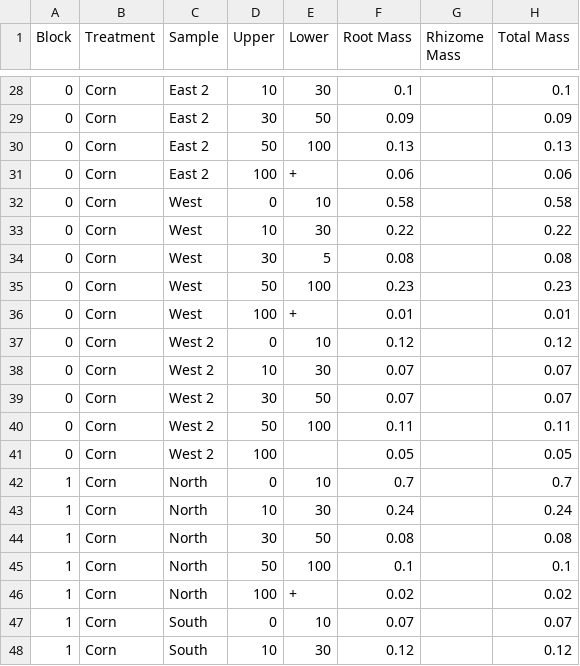
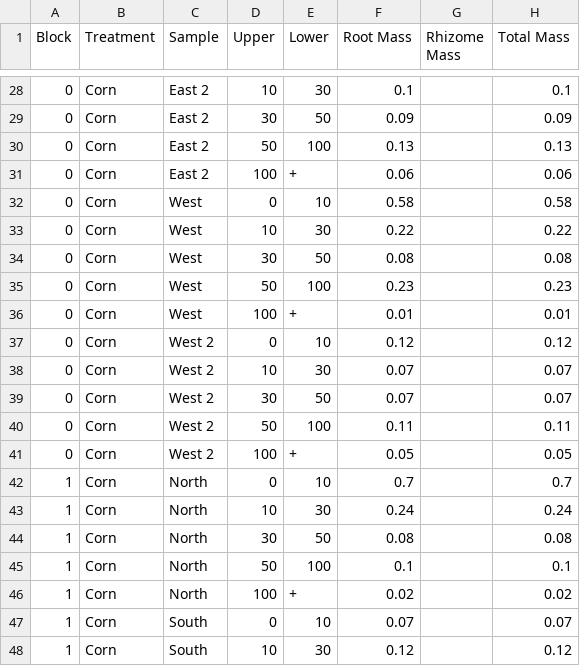
Before and after one commit to infotroph/efrhizo, a CSV file: rawdata/Tractor-Core-Biomass-2014.csv, drawn as a sheet; only a part is shown, gaps mark what is left out; the diff names each change by its address in the sheet, - before the commit and + after, or states it on an @@ line.

Commit message:
typos in depths

```diff
--- a/rawdata/Tractor-Core-Biomass-2014.csv
+++ b/rawdata/Tractor-Core-Biomass-2014.csv
-E34 (Lower): 5
+E34 (Lower): 50
-E41 (Lower): (empty)
+E41 (Lower): +
```
Also changed, not shown: 1 other file.
